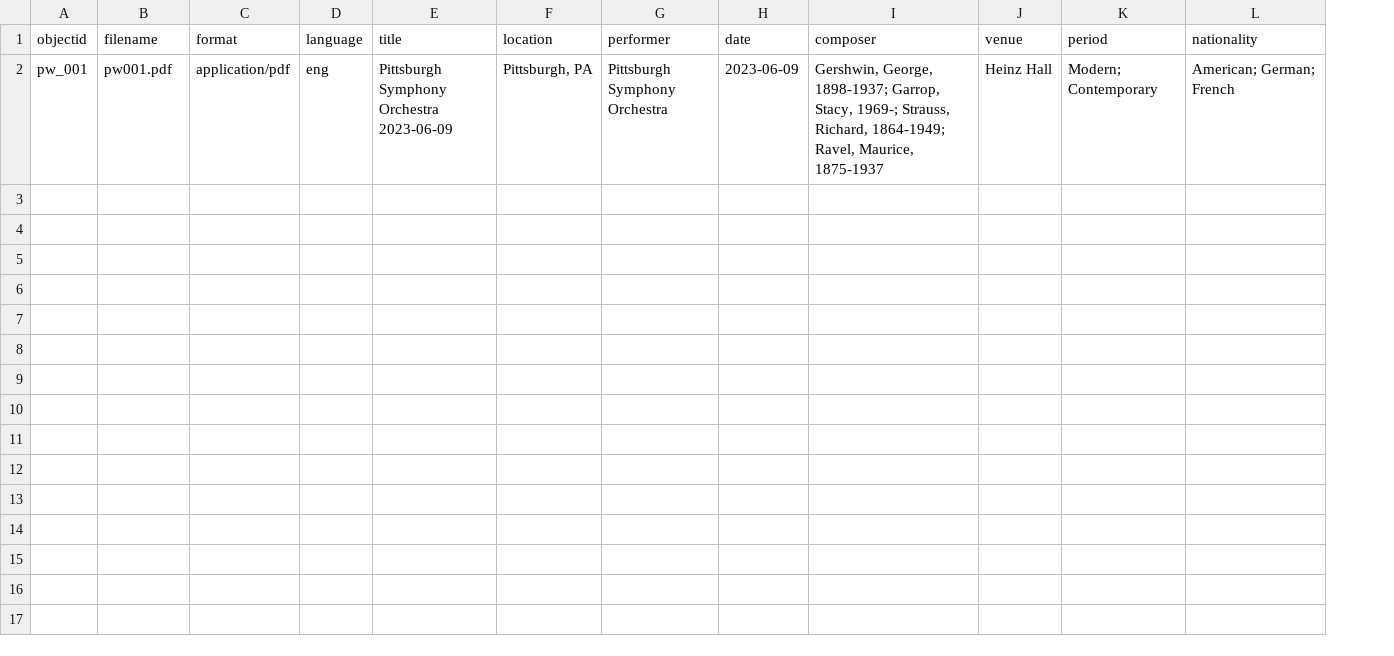
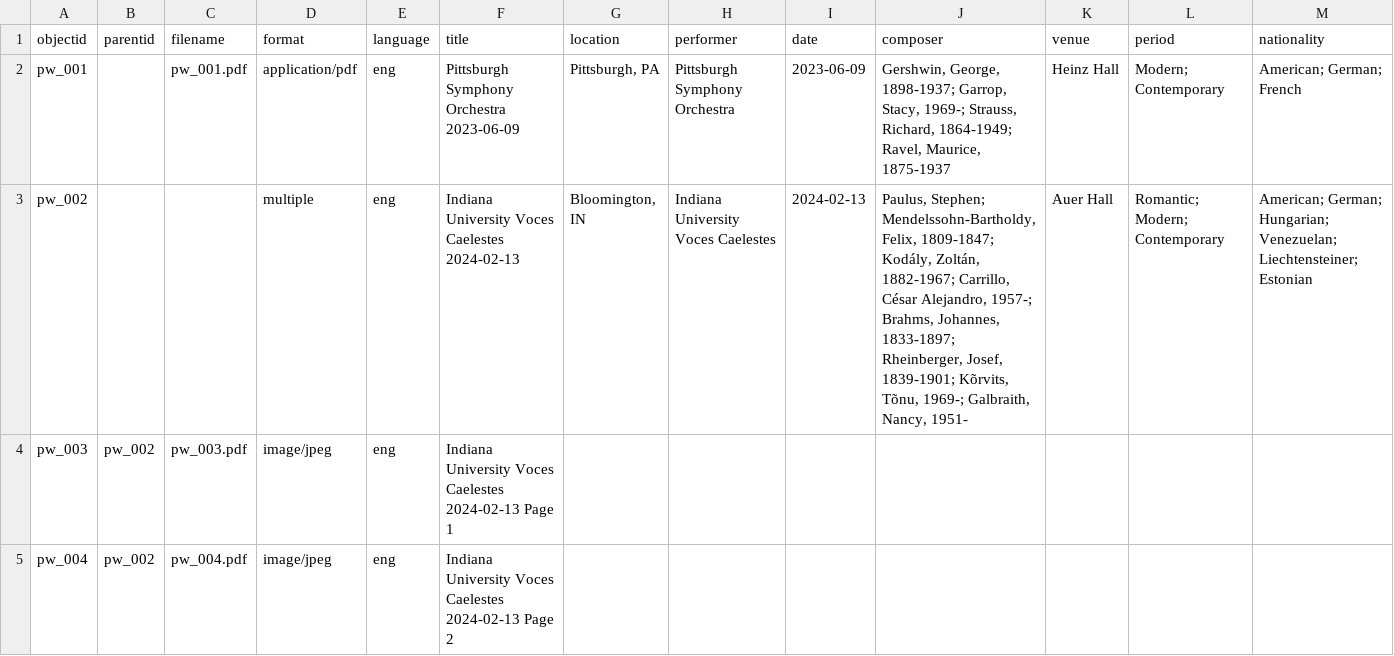
Before and after one commit to pweekley/z652-final-project, a CSV file: _data/z652-final-project.csv, drawn as a sheet; addresses are those after the commit; the diff names each change by its address in the sheet, - before the commit and + after, or states it on an @@ line.

Commit message:
Add files via upload

```diff
--- a/_data/z652-final-project.csv
+++ b/_data/z652-final-project.csv
+column B (parentid), empty
-C2 (filename): pw001.pdf
+C2 (filename): pw_001.pdf
+row 3: pw_002 |  |  | multiple | eng | Indiana University Voces Caelestes 2024-02-13 | Bloomington, IN | Indiana University Voces Caelestes | 2024-02-13 | Paulus, Stephen; Mendelssohn-Bartholdy, Felix, 1809-1847; Kodály, Zoltán, 1882-1967; Carrillo, César Alejandro, 1957-; Brahms, Johannes, 1833-1897; Rheinberger, Josef, 1839-1901; Kõrvits, Tõnu, 1969-; Galbraith, Nancy, 1951- | Auer Hall | Romantic; Modern; Contemporary | American; German; Hungarian; Venezuelan; Liechtensteiner; Estonian
+row 4: pw_003 | pw_002 | pw_003.pdf | image/jpeg | eng | Indiana University Voces Caelestes 2024-02-13 Page 1
+row 5: pw_004 | pw_002 | pw_004.pdf | image/jpeg | eng | Indiana University Voces Caelestes 2024-02-13 Page 2
```
